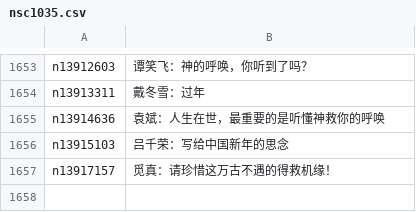
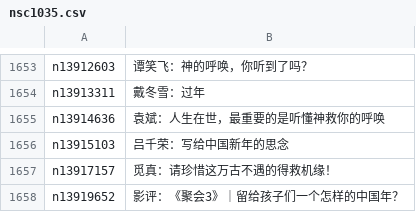
Before and after one commit to epic-marker/epoch-comment, a CSV file: indexes/nsc1035.csv, drawn as a sheet; only a part is shown, gaps mark what is left out.

```diff
--- a/indexes/nsc1035.csv
+++ b/indexes/nsc1035.csv
@@ -1657 +1657,2 @@ n13915103,吕千荣：写给中国新年的思念
 n13917157,觅真：请珍惜这万古不遇的得救机缘！
+n13919652,影评：《聚会3》｜留给孩子们一个怎样的中国年？
```
Also changed, not shown: indexes/nsc1025.csv, indexes/nsc993.csv, 19 other files.
